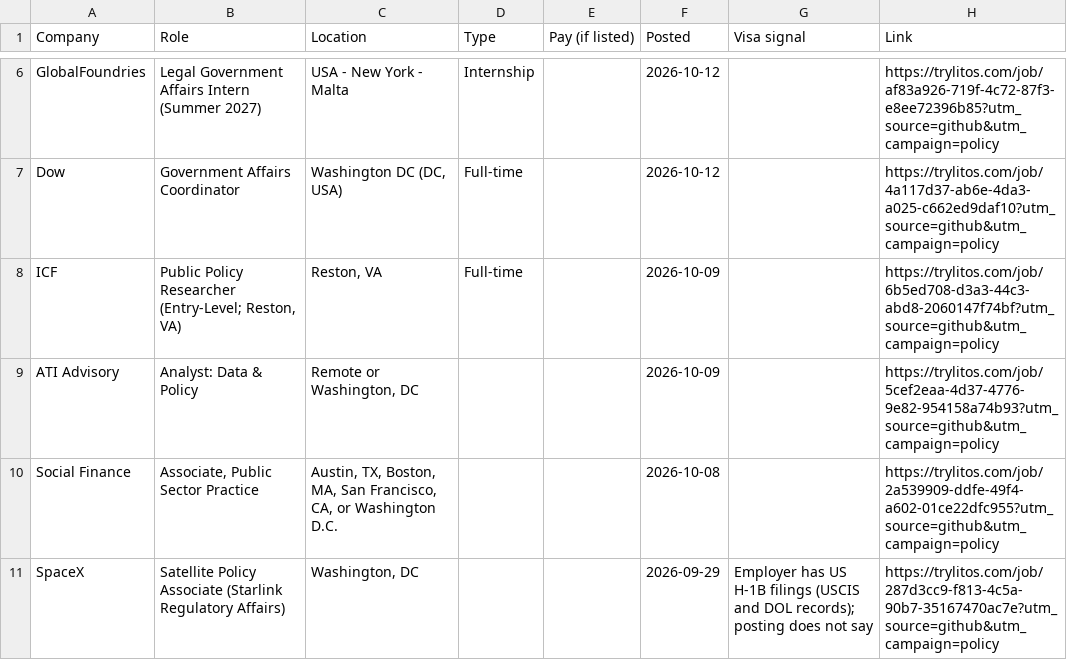
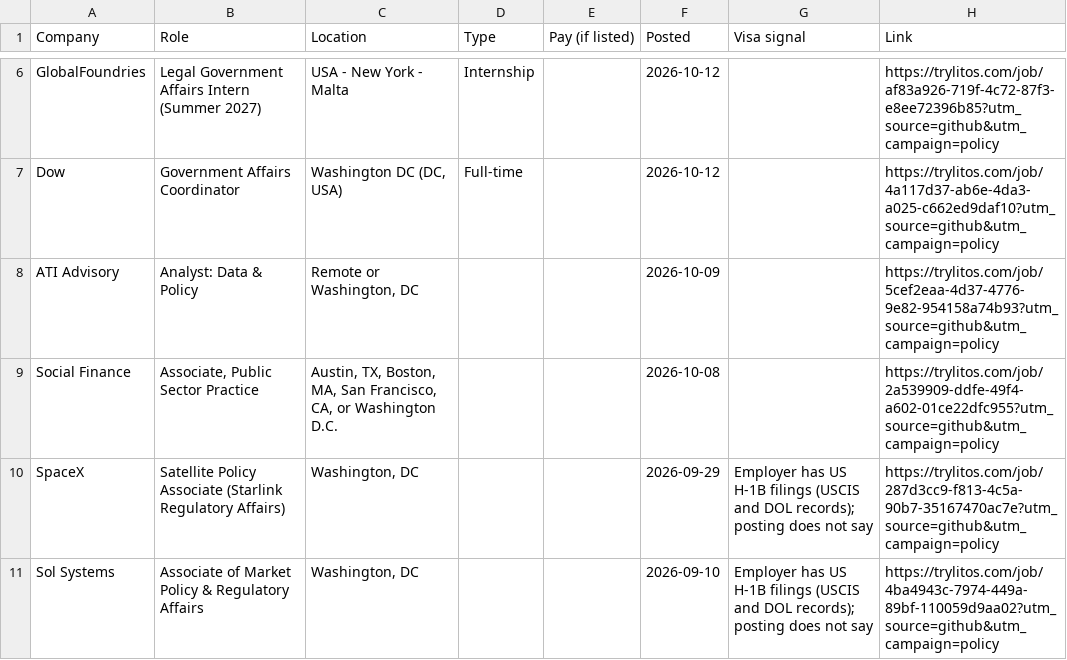
Before and after one commit to mehek-builds/Hiring-Now, a CSV file: csv/policy-government-affairs.csv, drawn as a sheet; only a part is shown, gaps mark what is left out; the shorter side is filled out with more unchanged rows; the diff names each change by its address in the sheet, - before the commit and + after, or states it on an @@ line.

```diff
--- a/csv/policy-government-affairs.csv
+++ b/csv/policy-government-affairs.csv
-row 8: ICF | Public Policy Researcher (Entry-Level; Reston, VA) | Reston, VA | Full-time |  | 2026-10-09 |  | https://trylitos.com/job/6b5ed708-d3a3-44c3-abd8-2060147f74bf?utm_source=github&utm_campaign=policy
```
Also changed, not shown: csv/3d-printing-computer-graphics.csv, csv/new-grad.csv, 6 other files.
